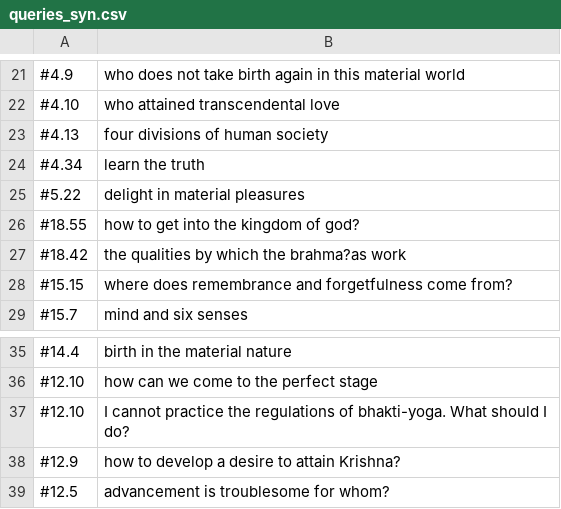
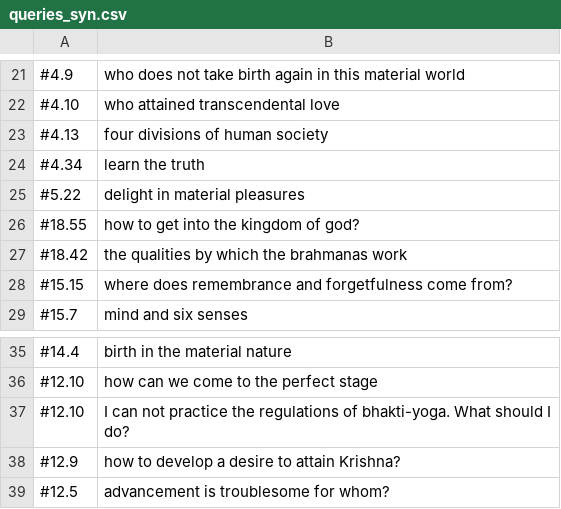
Before and after one commit to ashusala/Bhagavad_gita_IR, a CSV file: jupyter notebooks/queries_syn.csv, drawn as a sheet; only a part is shown, gaps mark what is left out; the diff names each change by its address in the sheet, - before the commit and + after, or states it on an @@ line.

```diff
--- a/jupyter notebooks/queries_syn.csv
+++ b/jupyter notebooks/queries_syn.csv
-B27: the qualities by which the brahma?as work
+B27: the qualities by which the brahmanas work
-B37: I cannot practice the…
+B37: I can not practice the…
```
Also changed, not shown: 3 other files.
